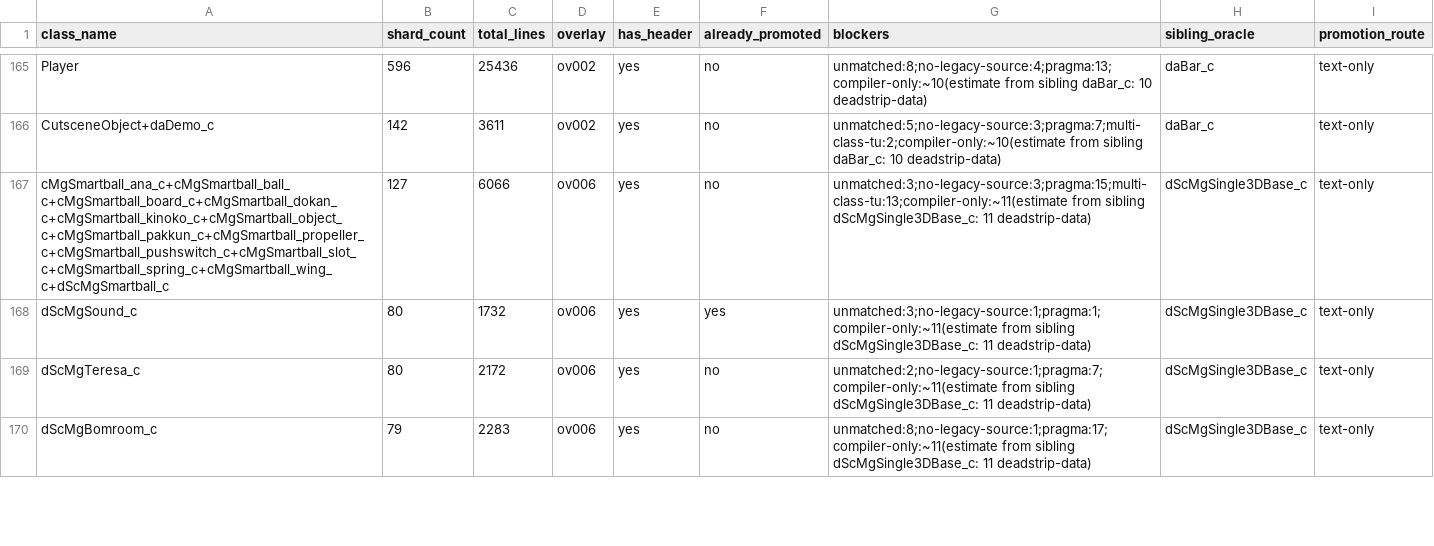
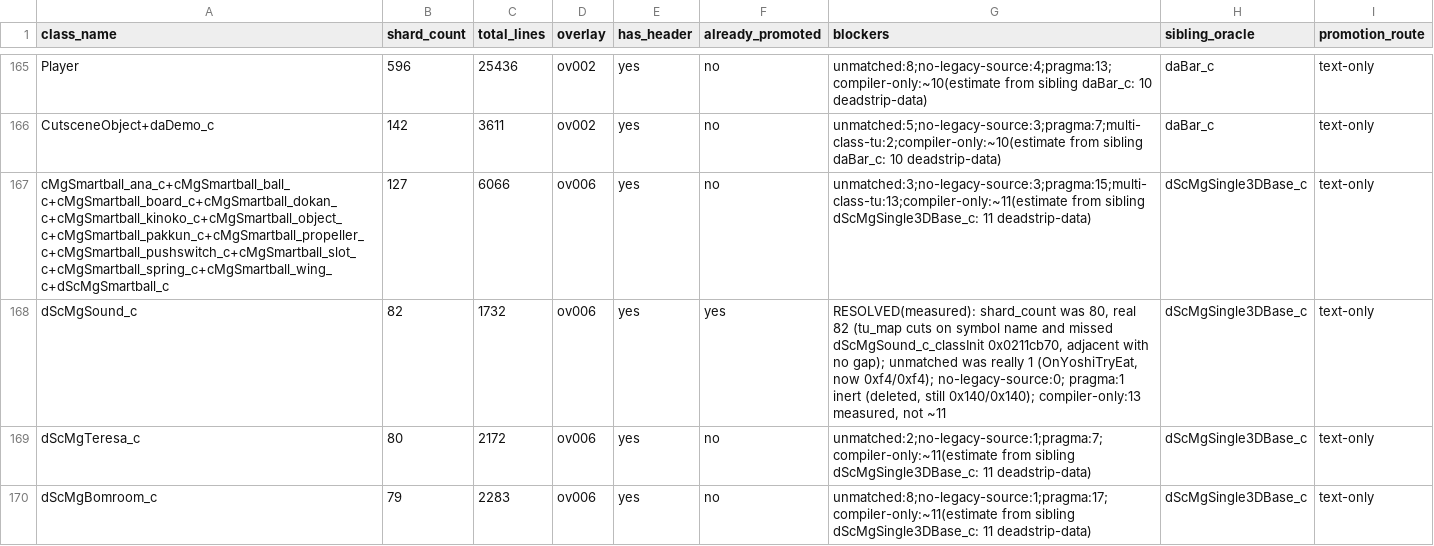
Before and after one commit to tangosdev/sm64ds-decomp, a TSV file: notes/data/tu-promotion-queue.tsv, drawn as a sheet; only a part is shown, gaps mark what is left out.

```diff
--- a/notes/data/tu-promotion-queue.tsv
+++ b/notes/data/tu-promotion-queue.tsv
@@ -167,3 +167,3 @@ CutsceneObject+daDemo_c	142	3611	ov002	yes	no	unmatched:5;no-legacy-source:3;pra
 cMgSmartball_ana_c+cMgSmartball_ball_c+cMgSmartball_board_c+cMgSmartball_dokan_c+cMgSmartball_kinoko_c+cMgSmartball_object_c+cMgSmartball_pakkun_c+cMgSmartball_propeller_c+cMgSmartball_pushswitch_c+cMgSmartball_slot_c+cMgSmartball_spring_c+cMgSmartball_wing_c+dScMgSmartball_c	127	6066	ov006	yes	no	unmatched:3;no-legacy-source:3;pragma:15;multi-class-tu:13;compiler-only:~11(estimate from sibling dScMgSingle3DBase_c: 11 deadstrip-data)	dScMgSingle3DBase_c	text-only
-dScMgSound_c	80	1732	ov006	yes	yes	unmatched:3;no-legacy-source:1;pragma:1;compiler-only:~11(estimate from sibling dScMgSingle3DBase_c: 11 deadstrip-data)	dScMgSingle3DBase_c	text-only
+dScMgSound_c	82	1732	ov006	yes	yes	RESOLVED(measured): shard_count was 80, real 82 (tu_map cuts on symbol name and missed dScMgSound_c_classInit 0x0211cb70, adjacent with no gap); unmatched was really 1 (OnYoshiTryEat, now 0xf4/0xf4); no-legacy-source:0; pragma:1 inert (deleted, still 0x140/0x140); compiler-only:13 measured, not ~11	dScMgSingle3DBase_c	text-only
 dScMgTeresa_c	80	2172	ov006	yes	no	unmatched:2;no-legacy-source:1;pragma:7;compiler-only:~11(estimate from sibling dScMgSingle3DBase_c: 11 deadstrip-data)	dScMgSingle3DBase_c	text-only
```
Also changed, not shown: 1 other file.
